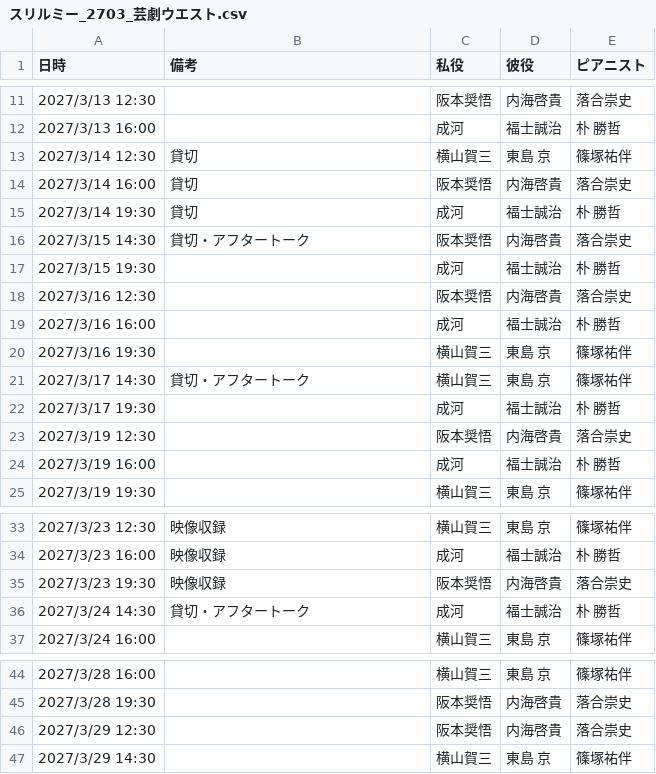
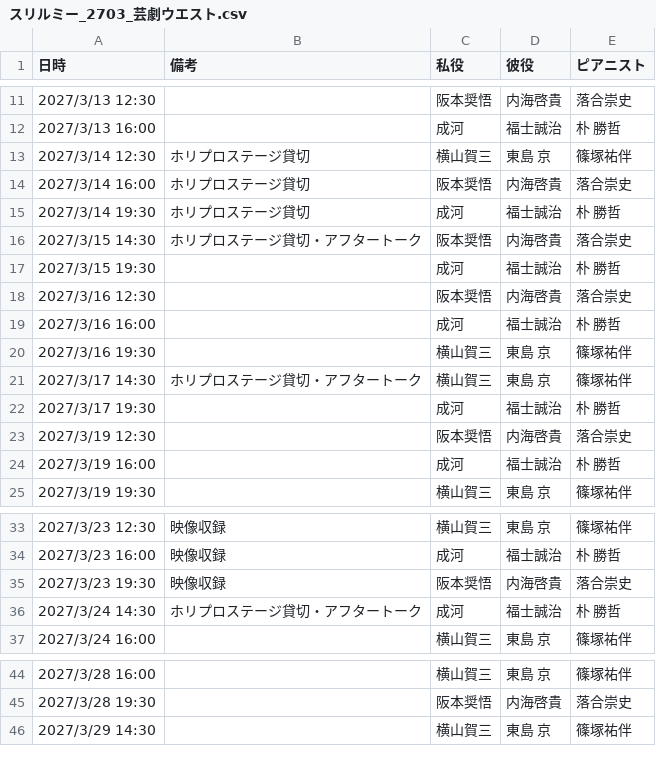
Before and after one commit to YuriKodaka/ticket-calender, a CSV file: public/csv/スリルミー_2703_芸劇ウエスト.csv, drawn as a sheet; only a part is shown, gaps mark what is left out.

Commit message:
Update スリルミー_2703_芸劇ウエスト.csv

```diff
--- a/public/csv/スリルミー_2703_芸劇ウエスト.csv
+++ b/public/csv/スリルミー_2703_芸劇ウエスト.csv
@@ -12,6 +12,6 @@
 2027/3/13 16:00,,成河,福士誠治,朴 勝哲
-2027/3/14 12:30,貸切,横山賀三,東島 京,篠塚祐伴
-2027/3/14 16:00,貸切,阪本奨悟,内海啓貴,落合崇史
-2027/3/14 19:30,貸切,成河,福士誠治,朴 勝哲
-2027/3/15 14:30,貸切・アフタートーク,阪本奨悟,内海啓貴,落合崇史
+2027/3/14 12:30,ホリプロステージ貸切,横山賀三,東島 京,篠塚祐伴
+2027/3/14 16:00,ホリプロステージ貸切,阪本奨悟,内海啓貴,落合崇史
+2027/3/14 19:30,ホリプロステージ貸切,成河,福士誠治,朴 勝哲
+2027/3/15 14:30,ホリプロステージ貸切・アフタートーク,阪本奨悟,内海啓貴,落合崇史
 2027/3/15 19:30,,成河,福士誠治,朴 勝哲
@@ -20,3 +20,3 @@
 2027/3/16 19:30,,横山賀三,東島 京,篠塚祐伴
-2027/3/17 14:30,貸切・アフタートーク,横山賀三,東島 京,篠塚祐伴
+2027/3/17 14:30,ホリプロステージ貸切・アフタートーク,横山賀三,東島 京,篠塚祐伴
 2027/3/17 19:30,,成河,福士誠治,朴 勝哲
@@ -35,3 +35,3 @@
 2027/3/23 19:30,映像収録,阪本奨悟,内海啓貴,落合崇史
-2027/3/24 14:30,貸切・アフタートーク,成河,福士誠治,朴 勝哲
+2027/3/24 14:30,ホリプロステージ貸切・アフタートーク,成河,福士誠治,朴 勝哲
 2027/3/24 16:00,,横山賀三,東島 京,篠塚祐伴
@@ -45,3 +45,2 @@
 2027/3/28 19:30,,阪本奨悟,内海啓貴,落合崇史
-2027/3/29 12:30,,阪本奨悟,内海啓貴,落合崇史
 2027/3/29 14:30,,横山賀三,東島 京,篠塚祐伴
```
